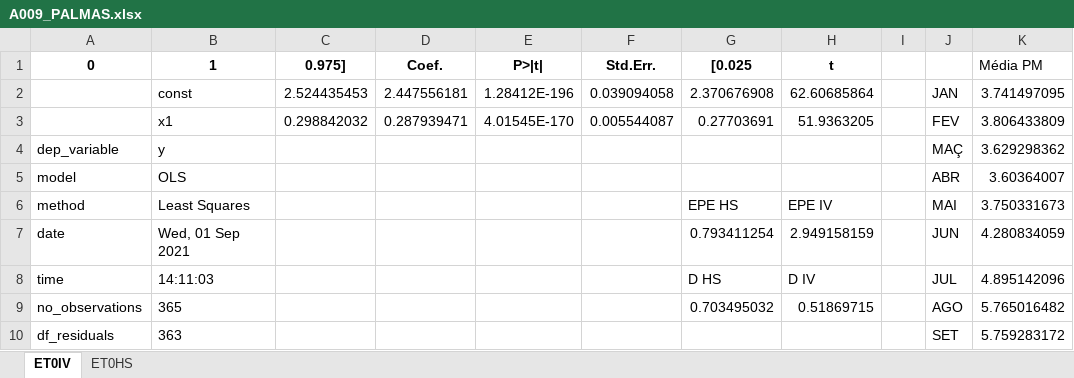
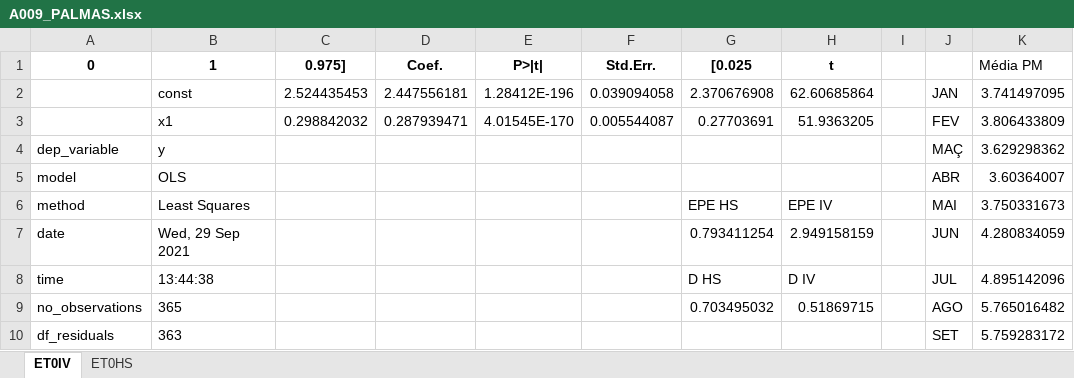
Before and after one commit to Julio-Cezar-Candido/Base-Atlas-Digital-ET0, an Excel workbook: Projeto PIBITI/Resultados Analise/medias finais/A009_PALMAS.xlsx, sheet ET0IV, drawn as a sheet; only a part is shown; values as stored, in another font and other column widths than the file's, no borders; the diff names each change by its address in the sheet, - before the commit and + after, or states it on an @@ line.

```diff
--- a/Projeto PIBITI/Resultados Analise/medias finais/A009_PALMAS.xlsx (sheet ET0IV)
+++ b/Projeto PIBITI/Resultados Analise/medias finais/A009_PALMAS.xlsx (sheet ET0IV)
-B7 (1): Wed, 01 Sep 2021
+B7 (1): Wed, 29 Sep 2021
-B8 (1): 14:11:03
+B8 (1): 13:44:38
```
Also changed, not shown: sheet ET0HS, Projeto PIBITI/Resultados Analise/medias finais/A010_PARANA.xlsx, Projeto PIBITI/Resultados Analise/medias finais/A018_PEIXE.xlsx, 20 other files.
